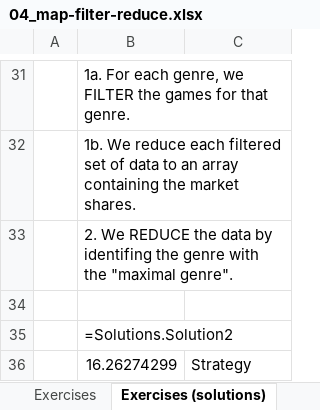
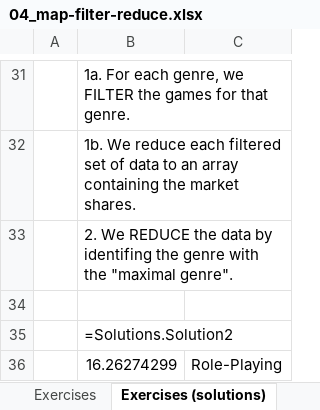
Before and after one commit to BI-DS/ELE-3915, an Excel workbook: slides/lecture06/04_map-filter-reduce.xlsx, sheet Exercises (solutions), drawn as a sheet; only a part is shown, gaps mark what is left out; values as stored, in another font and other column widths than the file's, no borders; the diff names each change by its address in the sheet, - before the commit and + after, or states it on an @@ line.

```diff
--- a/slides/lecture06/04_map-filter-reduce.xlsx (sheet Exercises (solutions))
+++ b/slides/lecture06/04_map-filter-reduce.xlsx (sheet Exercises (solutions))
-C36: Strategy
+C36: Role-Playing
```
Also changed, not shown: exercises/exercises06.xlsx, work/mock_exam_functions-xlsx.xlsx, 3 other files.
